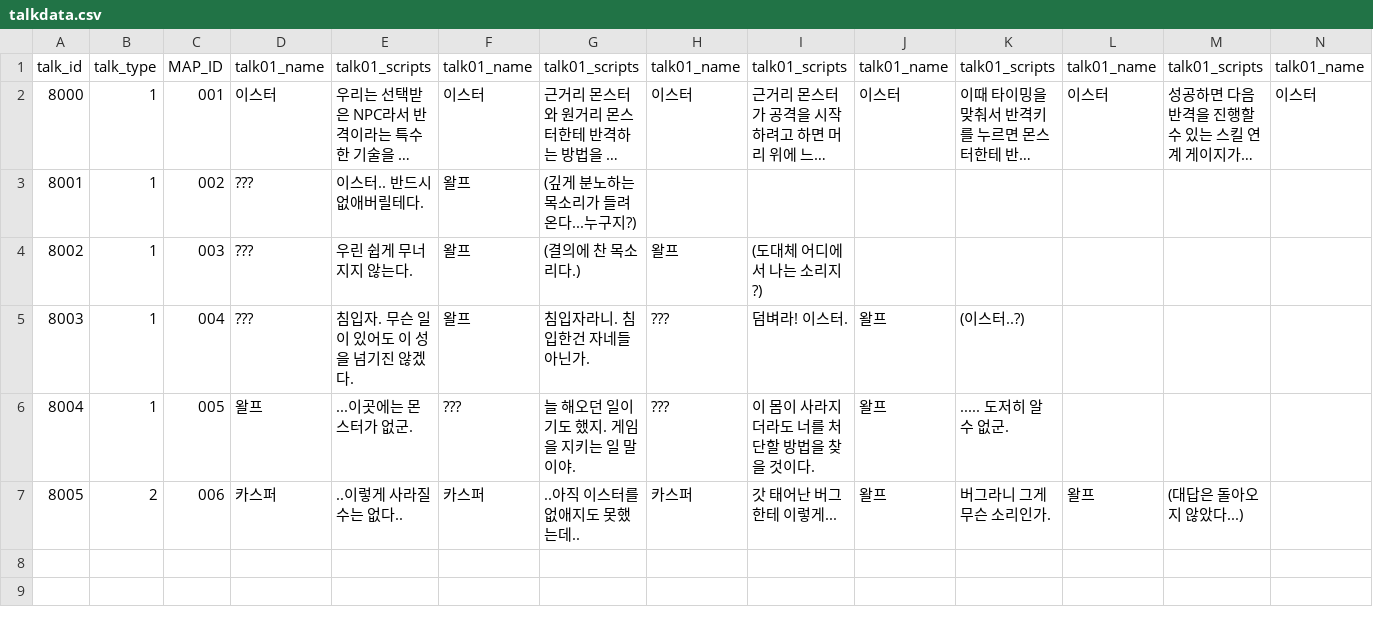
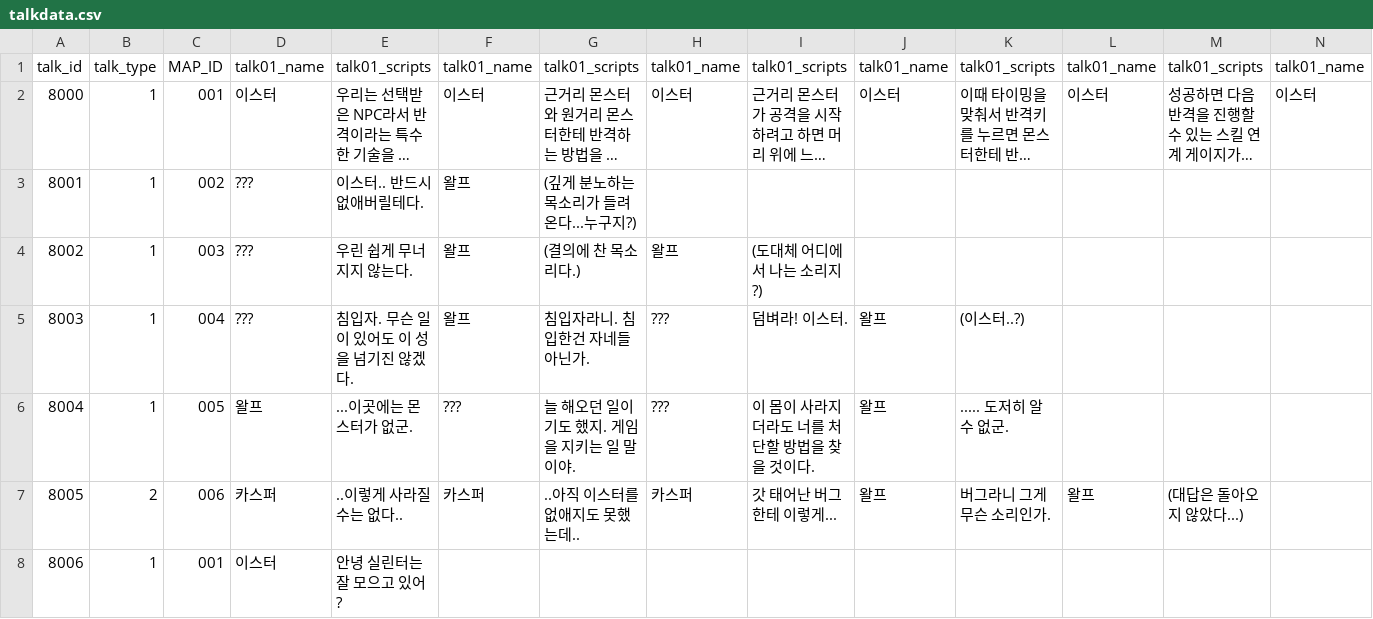
Before and after one commit to jangyeongsik/Unity-Team-Project, a CSV file: Team Project/Assets/MyTeam/Resources/talkdata.csv, drawn as a sheet; only a part is shown; long unchanged cells end in …; rows hold the shown columns only; the diff names each change by its address in the sheet, - before the commit and + after, or states it on an @@ line.

```diff
--- a/Team Project/Assets/MyTeam/Resources/talkdata.csv
+++ b/Team Project/Assets/MyTeam/Resources/talkdata.csv
+row 8: 8006 | 1 | 001 | 이스터 | 안녕 실린터는 잘 모으고 있어?
```
Also changed, not shown: 29 other files.
